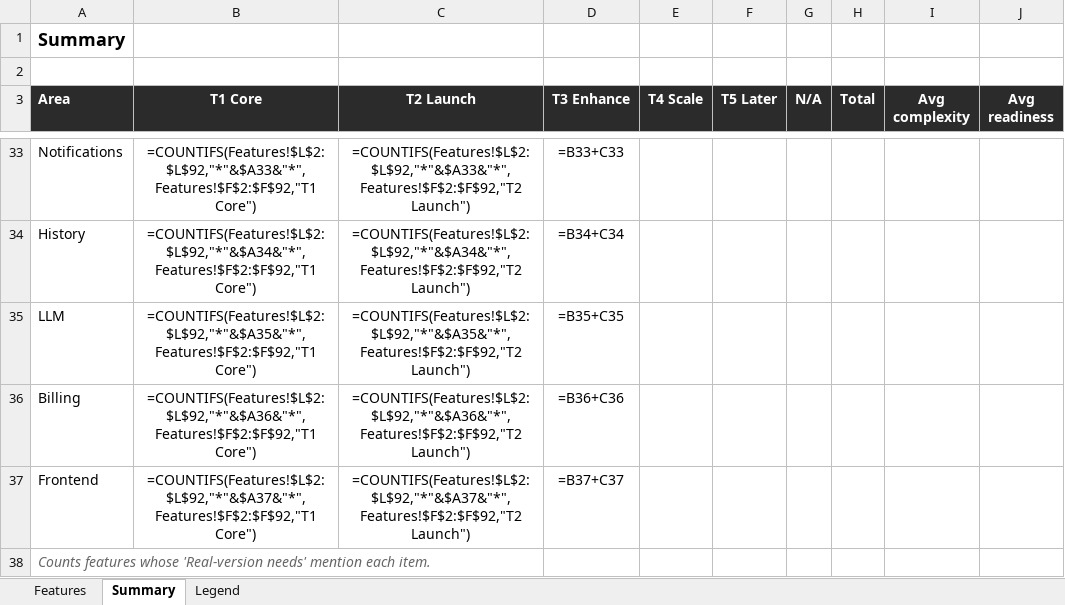
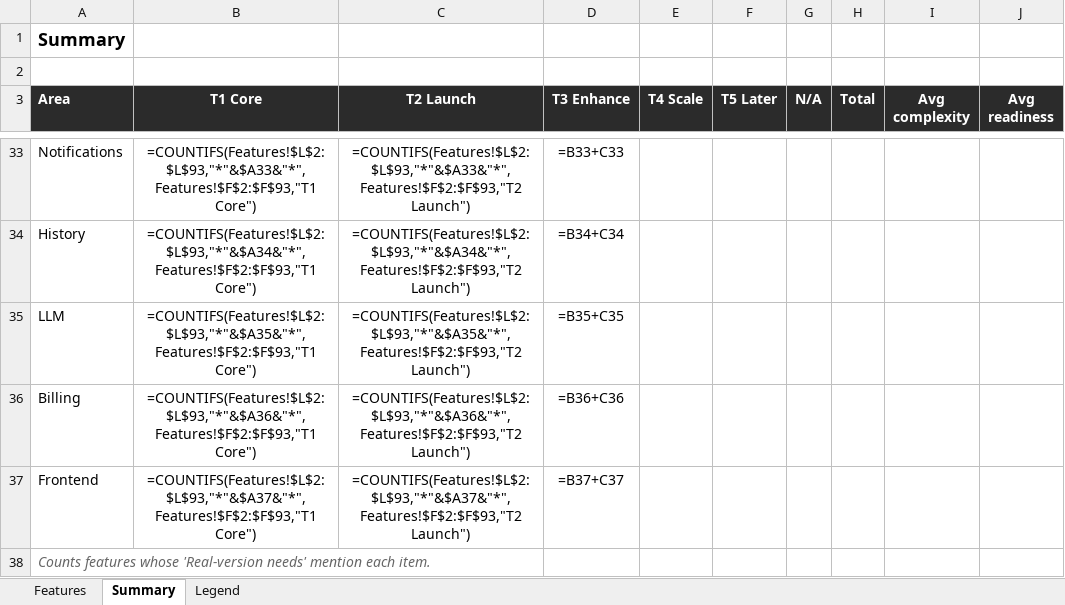
Before and after one commit to building-with-ai-f26/kfl8095-steelman, an Excel workbook: plans/feature-audit.xlsx, sheet Summary, drawn as a sheet; only a part is shown, gaps mark what is left out; values as stored, in another font and other column widths than the file's, no borders; formulas without a stored value are shown as written; the diff covers the shown part only; the diff names each change by its address in the sheet, - before the commit and + after, or states it on an @@ line.

```diff
--- a/plans/feature-audit.xlsx (sheet Summary)
+++ b/plans/feature-audit.xlsx (sheet Summary)
-B33 (T1 Core): =COUNTIFS(Features!$L$2:$L$92,"*"&$A33&"*",Features!$F$2:$F$92,"T1 Core")
+B33 (T1 Core): =COUNTIFS(Features!$L$2:$L$93,"*"&$A33&"*",Features!$F$2:$F$93,"T1 Core")
-C33 (T2 Launch): =COUNTIFS(Features!$L$2:$L$92,"*"&$A33&"*",Features!$F$2:$F$92,"T2 Launch")
+C33 (T2 Launch): =COUNTIFS(Features!$L$2:$L$93,"*"&$A33&"*",Features!$F$2:$F$93,"T2 Launch")
-B34 (T1 Core): =COUNTIFS(Features!$L$2:$L$92,"*"&$A34&"*",Features!$F$2:$F$92,"T1 Core")
+B34 (T1 Core): =COUNTIFS(Features!$L$2:$L$93,"*"&$A34&"*",Features!$F$2:$F$93,"T1 Core")
-C34 (T2 Launch): =COUNTIFS(Features!$L$2:$L$92,"*"&$A34&"*",Features!$F$2:$F$92,"T2 Launch")
+C34 (T2 Launch): =COUNTIFS(Features!$L$2:$L$93,"*"&$A34&"*",Features!$F$2:$F$93,"T2 Launch")
-B35 (T1 Core): =COUNTIFS(Features!$L$2:$L$92,"*"&$A35&"*",Features!$F$2:$F$92,"T1 Core")
+B35 (T1 Core): =COUNTIFS(Features!$L$2:$L$93,"*"&$A35&"*",Features!$F$2:$F$93,"T1 Core")
-C35 (T2 Launch): =COUNTIFS(Features!$L$2:$L$92,"*"&$A35&"*",Features!$F$2:$F$92,"T2 Launch")
+C35 (T2 Launch): =COUNTIFS(Features!$L$2:$L$93,"*"&$A35&"*",Features!$F$2:$F$93,"T2 Launch")
-B36 (T1 Core): =COUNTIFS(Features!$L$2:$L$92,"*"&$A36&"*",Features!$F$2:$F$92,"T1 Core")
+B36 (T1 Core): =COUNTIFS(Features!$L$2:$L$93,"*"&$A36&"*",Features!$F$2:$F$93,"T1 Core")
-C36 (T2 Launch): =COUNTIFS(Features!$L$2:$L$92,"*"&$A36&"*",Features!$F$2:$F$92,"T2 Launch")
+C36 (T2 Launch): =COUNTIFS(Features!$L$2:$L$93,"*"&$A36&"*",Features!$F$2:$F$93,"T2 Launch")
-B37 (T1 Core): =COUNTIFS(Features!$L$2:$L$92,"*"&$A37&"*",Features!$F$2:$F$92,"T1 Core")
+B37 (T1 Core): =COUNTIFS(Features!$L$2:$L$93,"*"&$A37&"*",Features!$F$2:$F$93,"T1 Core")
-C37 (T2 Launch): =COUNTIFS(Features!$L$2:$L$92,"*"&$A37&"*",Features!$F$2:$F$92,"T2 Launch")
+C37 (T2 Launch): =COUNTIFS(Features!$L$2:$L$93,"*"&$A37&"*",Features!$F$2:$F$93,"T2 Launch")
```
Also changed, not shown: 128 edited cells elsewhere in this sheet, sheet Features, 14 other files.
